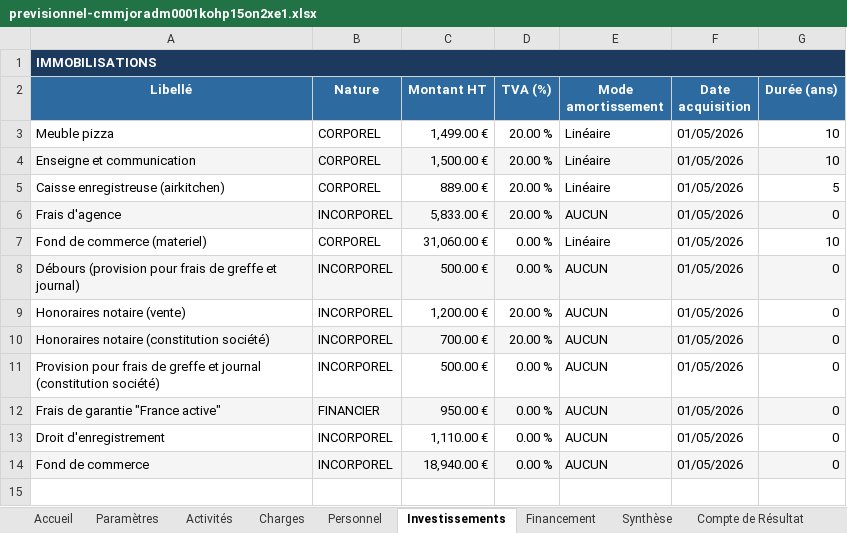
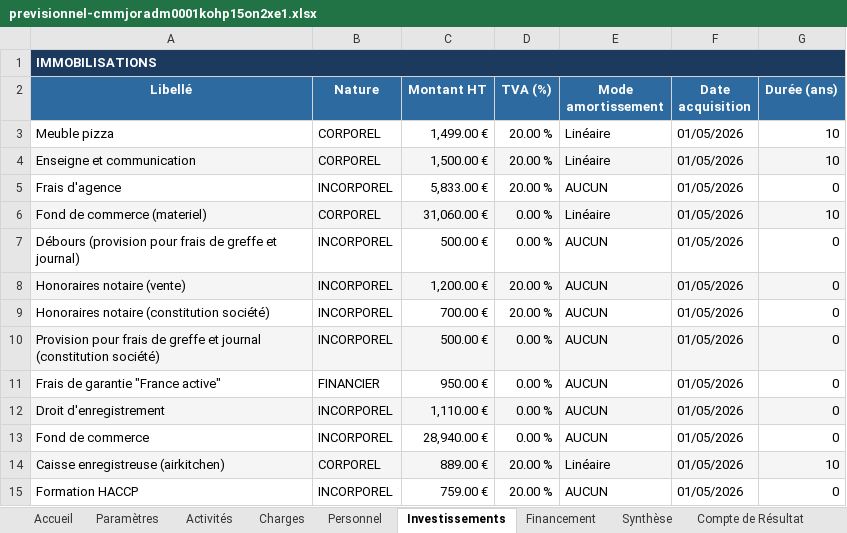
Before and after one commit to Ax-07/previsionnel_financier-app, an Excel workbook: scripts/debug/output/previsionnel-cmmjoradm0001kohp15on2xe1.xlsx, sheet Investissements, drawn as a sheet; values as stored, in another font and other column widths than the file's, no borders; removed rows and columns are numbered as before the commit, all else as after; the diff names each change by its address in the sheet, - before the commit and + after, or states it on an @@ line.

```diff
--- a/scripts/debug/output/previsionnel-cmmjoradm0001kohp15on2xe1.xlsx (sheet Investissements)
+++ b/scripts/debug/output/previsionnel-cmmjoradm0001kohp15on2xe1.xlsx (sheet Investissements)
-row 5: Caisse enregistreuse (airkitchen) | CORPOREL | 889.00 € | 20.00 % | Linéaire | 01/05/2026 | 5
-A5:G5 fill: #F5F5F5
+A5:G5 fill: none
-A6:G6 fill: none
+A6:G6 fill: #F5F5F5
-A7:G7 fill: #F5F5F5
+A7:G7 fill: none
-A8:G8 fill: none
+A8:G8 fill: #F5F5F5
-A9:G9 fill: #F5F5F5
+A9:G9 fill: none
-A10:G10 fill: none
+A10:G10 fill: #F5F5F5
-A11:G11 fill: #F5F5F5
+A11:G11 fill: none
-A12:G12 fill: none
+A12:G12 fill: #F5F5F5
-A13:G13 fill: #F5F5F5
+A13:G13 fill: none
-C13 (Montant HT): 18,940.00 €
+C13 (Montant HT): 28,940.00 €
+row 14: Caisse enregistreuse (airkitchen) | CORPOREL | 889.00 € | 20.00 % | Linéaire | 01/05/2026 | 10
+row 15: Formation HACCP | INCORPOREL | 759.00 € | 20.00 % | AUCUN | 01/05/2026 | 0
```
Also changed, not shown: sheet Trésorerie, sheet TVA, sheet Activités, sheet BFR, sheet SIG, sheet Plan Financement, 11 more sheets, 18 other files.
